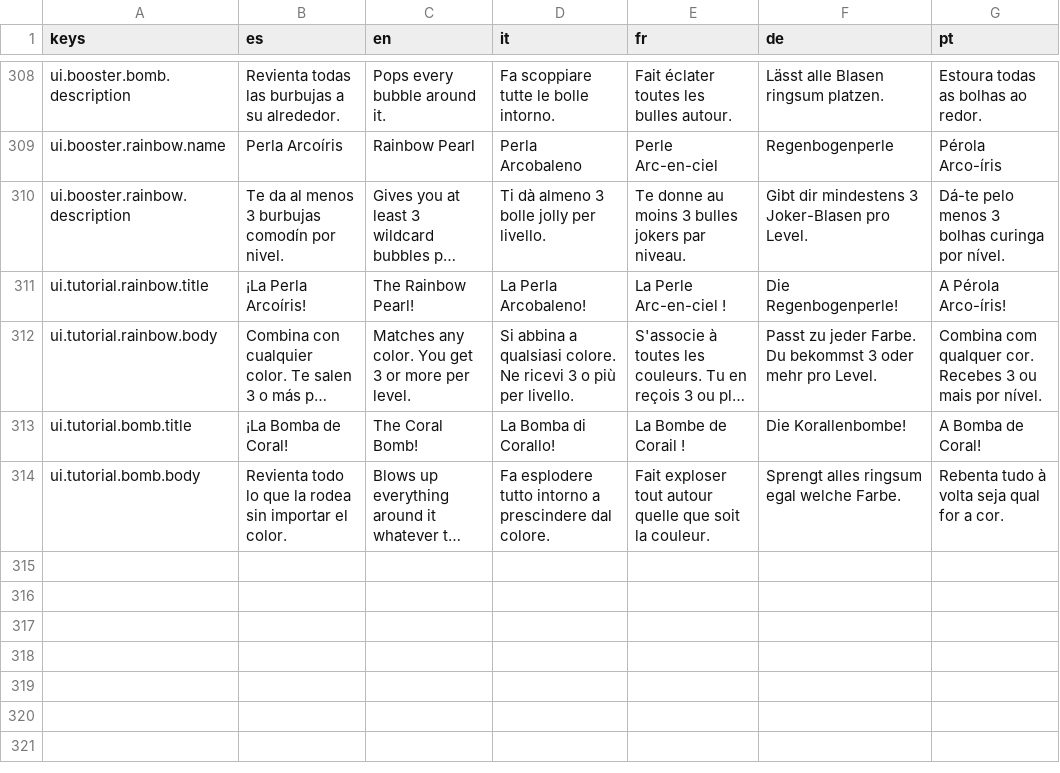
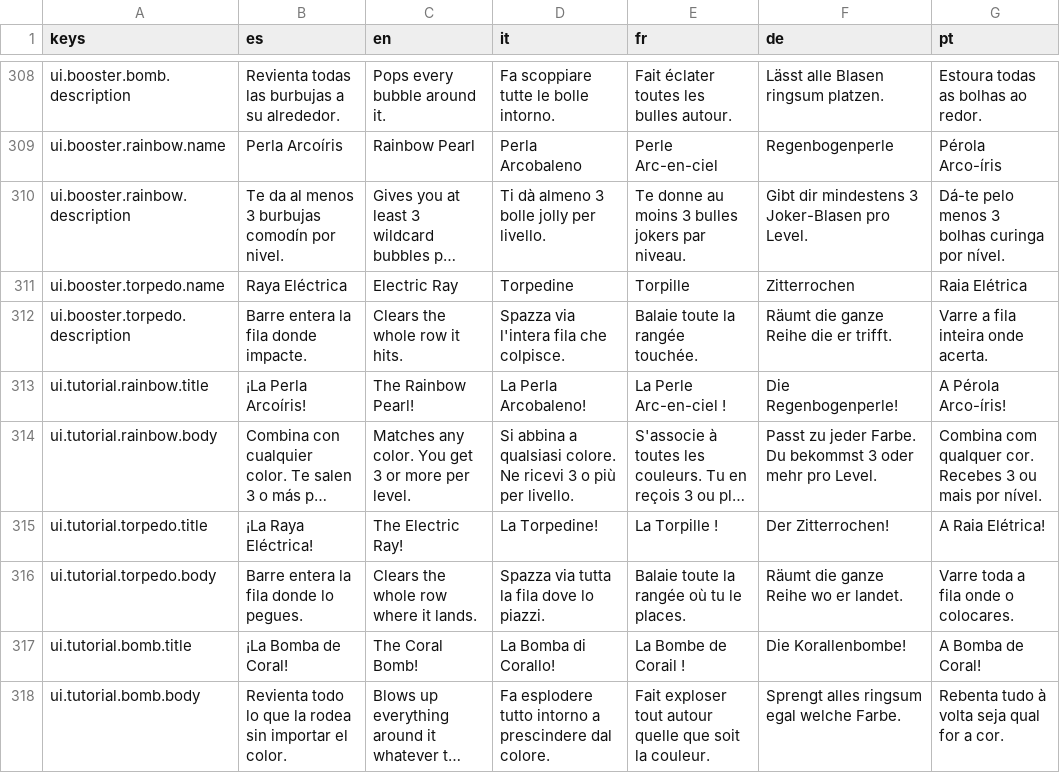
Before and after one commit to dahored/myappcube-game-bubble-shooter, a CSV file: coralia/Assets/Resources/translations.csv, drawn as a sheet; only a part is shown, gaps mark what is left out; long unchanged cells end in …; the diff names each change by its address in the sheet, - before the commit and + after, or states it on an @@ line.

```diff
--- a/coralia/Assets/Resources/translations.csv
+++ b/coralia/Assets/Resources/translations.csv
+row 311: ui.booster.torpedo.name | Raya Eléctrica | Electric Ray | Torpedine | Torpille | Zitterrochen | Raia Elétrica
+row 312: ui.booster.torpedo.description | Barre entera la fila donde impacte. | Clears the whole row it hits. | Spazza via l'intera fila che colpisce. | Balaie toute la rangée touchée. | Räumt die ganze Reihe die er trifft. | Varre a fila inteira onde acerta.
+row 315: ui.tutorial.torpedo.title | ¡La Raya Eléctrica! | The Electric Ray! | La Torpedine! | La Torpille ! | Der Zitterrochen! | A Raia Elétrica!
+row 316: ui.tutorial.torpedo.body | Barre entera la fila donde lo pegues. | Clears the whole row where it lands. | Spazza via tutta la fila dove lo piazzi. | Balaie toute la rangée où tu le places. | Räumt die ganze Reihe wo er landet. | Varre toda a fila onde o colocares.
```
Also changed, not shown: 37 other files.
